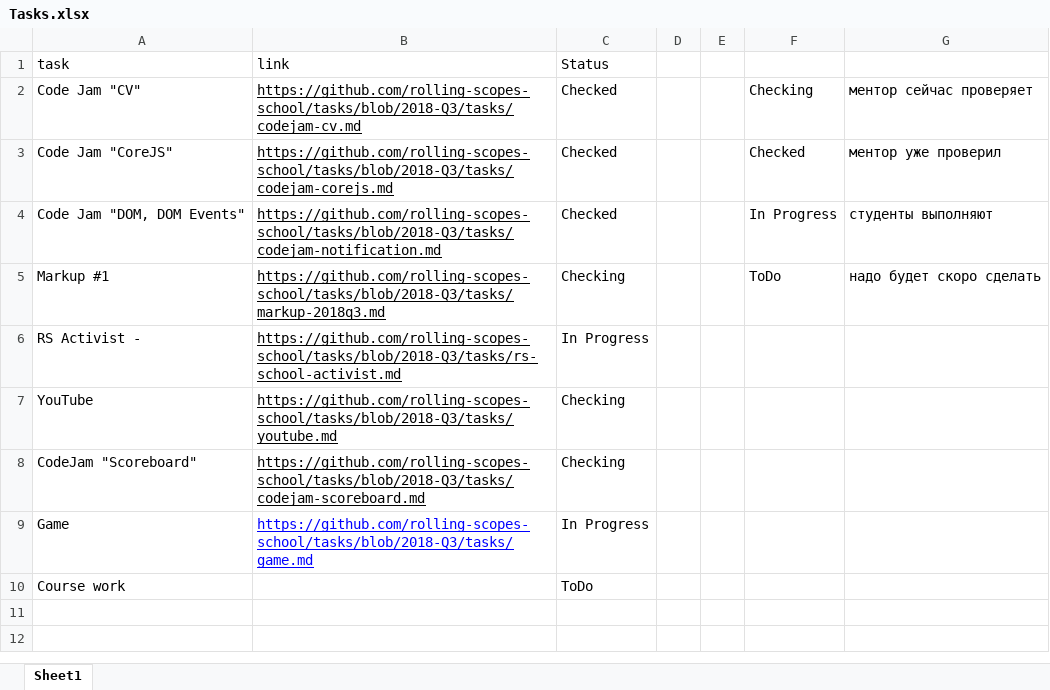
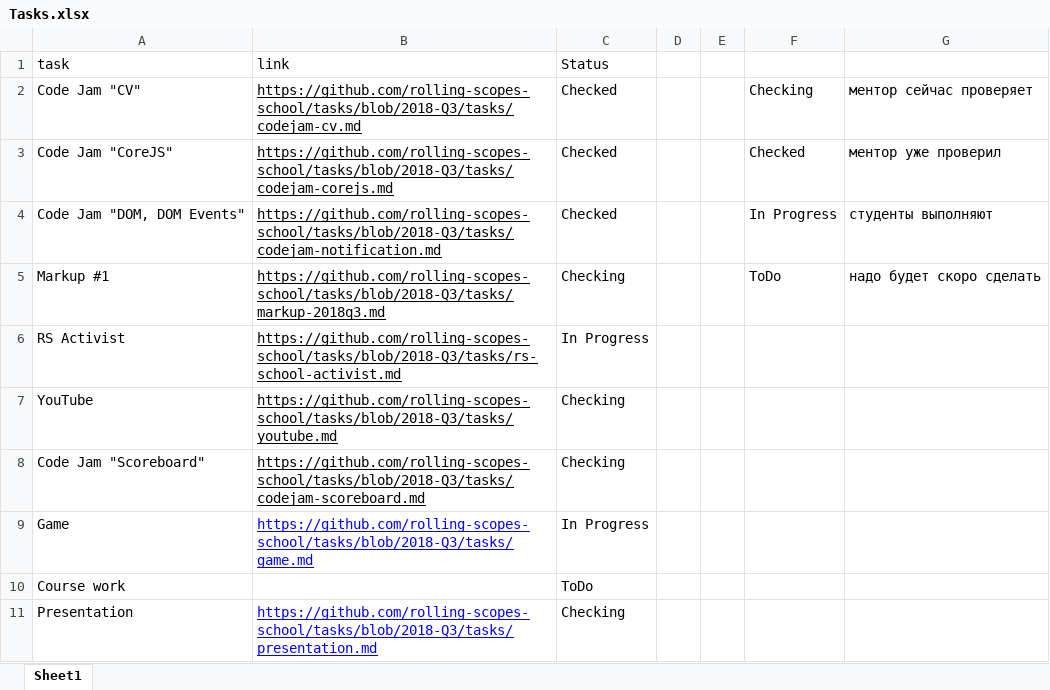
Before and after one commit to gubnich/mentor-dashboard, an Excel workbook: mentor-dashboard/parser/data/Tasks.xlsx, sheet Sheet1, drawn as a sheet; values as stored, in another font and other column widths than the file's, no borders; charts and pictures not drawn; the diff names each change by its address in the sheet, - before the commit and + after, or states it on an @@ line.

```diff
--- a/mentor-dashboard/parser/data/Tasks.xlsx (sheet Sheet1)
+++ b/mentor-dashboard/parser/data/Tasks.xlsx (sheet Sheet1)
-A6 (task): RS Activist -
+A6 (task): RS Activist
-A8 (task): CodeJam "Scoreboard"
+A8 (task): Code Jam "Scoreboard"
+row 11: Presentation | https://github.com/rolling-scopes-school/tasks/blob/2018-Q3/tasks/presentation.md | Checking
```
Also changed, not shown: charts or pictures, mentor-dashboard/parser/data/Mentor score.xlsx, mentor-dashboard/parser/data/Mentor-students pairs.xlsx, 2 other files.
